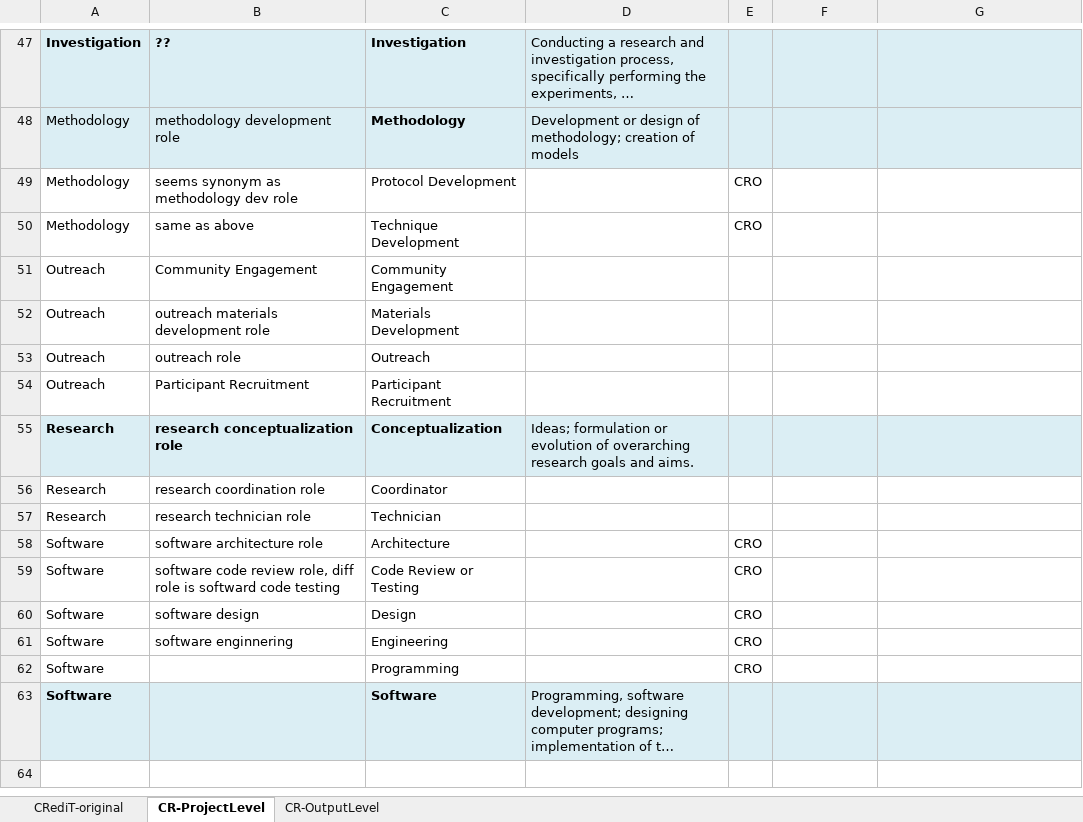
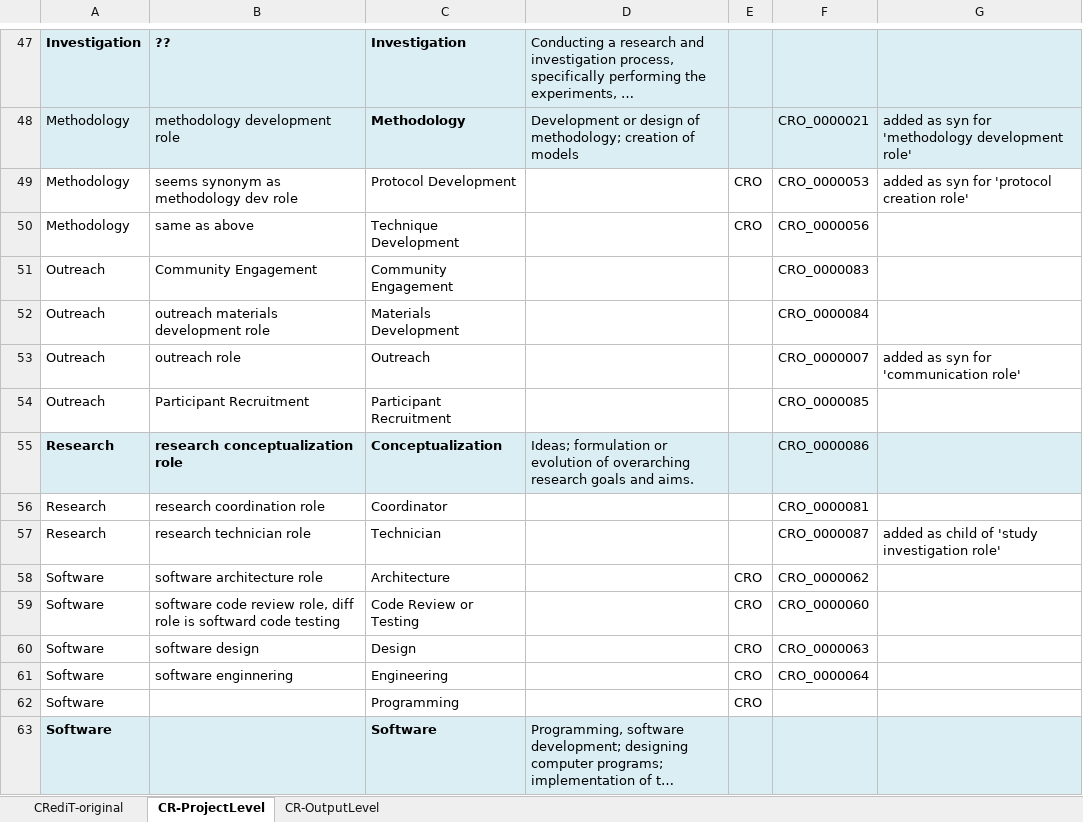
Before and after one commit to data2health/contributor-role-ontology, an Excel workbook: docs/CRO_draft_March26(1).xlsx, sheet CR-ProjectLevel, drawn as a sheet; only a part is shown, gaps mark what is left out; long unchanged cells end in …; values as stored, in another font and other column widths than the file's, no borders; the diff covers the shown part only; the diff names each change by its address in the sheet, - before the commit and + after, or states it on an @@ line.

Commit message:
added new classes from CR-ProjectLevel tab

```diff
--- a/docs/CRO_draft_March26(1).xlsx (sheet CR-ProjectLevel)
+++ b/docs/CRO_draft_March26(1).xlsx (sheet CR-ProjectLevel)
-F48: (empty)
+F48: CRO_0000021
-G48: (empty)
+G48: added as syn for 'methodology development role'
-F49: (empty)
+F49: CRO_0000053
-G49: (empty)
+G49: added as syn for 'protocol creation role'
-F50: (empty)
+F50: CRO_0000056
-F51: (empty)
+F51: CRO_0000083
-F52: (empty)
+F52: CRO_0000084
-F53: (empty)
+F53: CRO_0000007
-G53: (empty)
+G53: added as syn for 'communication role'
-F54: (empty)
+F54: CRO_0000085
-F55: (empty)
+F55: CRO_0000086
-F56: (empty)
+F56: CRO_0000081
-F57: (empty)
+F57: CRO_0000087
-G57: (empty)
+G57: added as child of 'study investigation role'
-F58: (empty)
+F58: CRO_0000062
-F59: (empty)
+F59: CRO_0000060
-F60: (empty)
+F60: CRO_0000063
-F61: (empty)
+F61: CRO_0000064
```
Also changed, not shown: 31 edited cells and cell formats elsewhere in this sheet, 1 other file.
